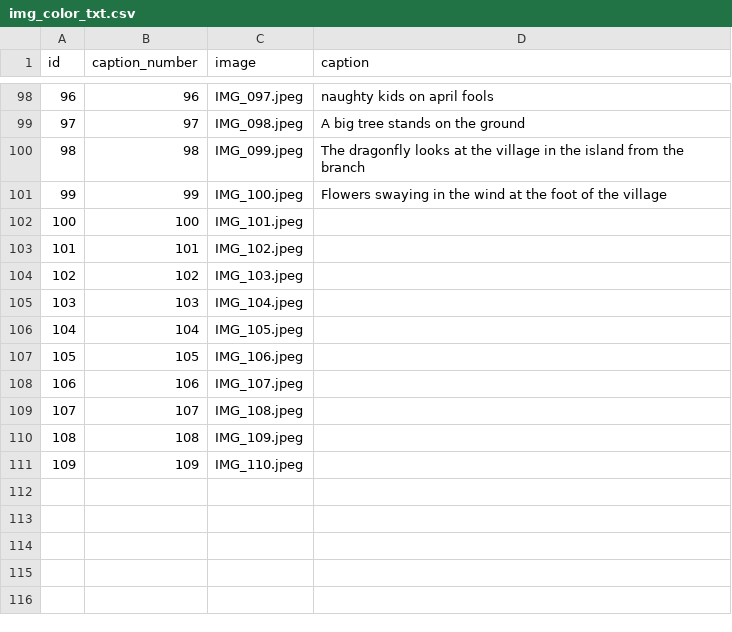
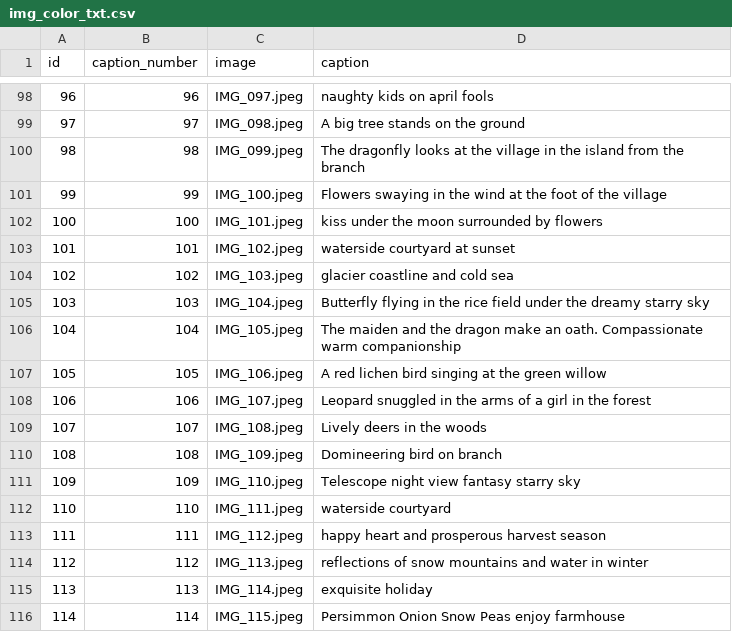
Before and after one commit to ZhangLe59151/sg-dataset, a CSV file: image/img_color_txt.csv, drawn as a sheet; only a part is shown, gaps mark what is left out.

Commit message:
Update img_color_txt.csv

```diff
--- a/image/img_color_txt.csv
+++ b/image/img_color_txt.csv
@@ -101,11 +101,16 @@ id,caption_number,image,caption
 99,99,IMG_100.jpeg,Flowers swaying in the wind at the foot of the village
-100,100,IMG_101.jpeg,
-101,101,IMG_102.jpeg,
-102,102,IMG_103.jpeg,
-103,103,IMG_104.jpeg,
-104,104,IMG_105.jpeg,
-105,105,IMG_106.jpeg,
-106,106,IMG_107.jpeg,
-107,107,IMG_108.jpeg,
-108,108,IMG_109.jpeg,
-109,109,IMG_110.jpeg,
+100,100,IMG_101.jpeg,kiss under the moon surrounded by flowers
+101,101,IMG_102.jpeg,waterside courtyard at sunset
+102,102,IMG_103.jpeg,glacier coastline and cold sea
+103,103,IMG_104.jpeg,Butterfly flying in the rice field under the dreamy starry sky
+104,104,IMG_105.jpeg,The maiden and the dragon make an oath. Compassionate warm companionship
+105,105,IMG_106.jpeg,A red lichen bird singing at the green willow
+106,106,IMG_107.jpeg,Leopard snuggled in the arms of a girl in the forest
+107,107,IMG_108.jpeg,Lively deers in the woods
+108,108,IMG_109.jpeg,Domineering bird on branch
+109,109,IMG_110.jpeg,Telescope night view fantasy starry sky
+110,110,IMG_111.jpeg,waterside courtyard
+111,111,IMG_112.jpeg,happy heart and prosperous harvest season
+112,112,IMG_113.jpeg,reflections of snow mountains and water in winter
+113,113,IMG_114.jpeg,exquisite holiday
+114,114,IMG_115.jpeg,Persimmon Onion Snow Peas enjoy farmhouse
```
